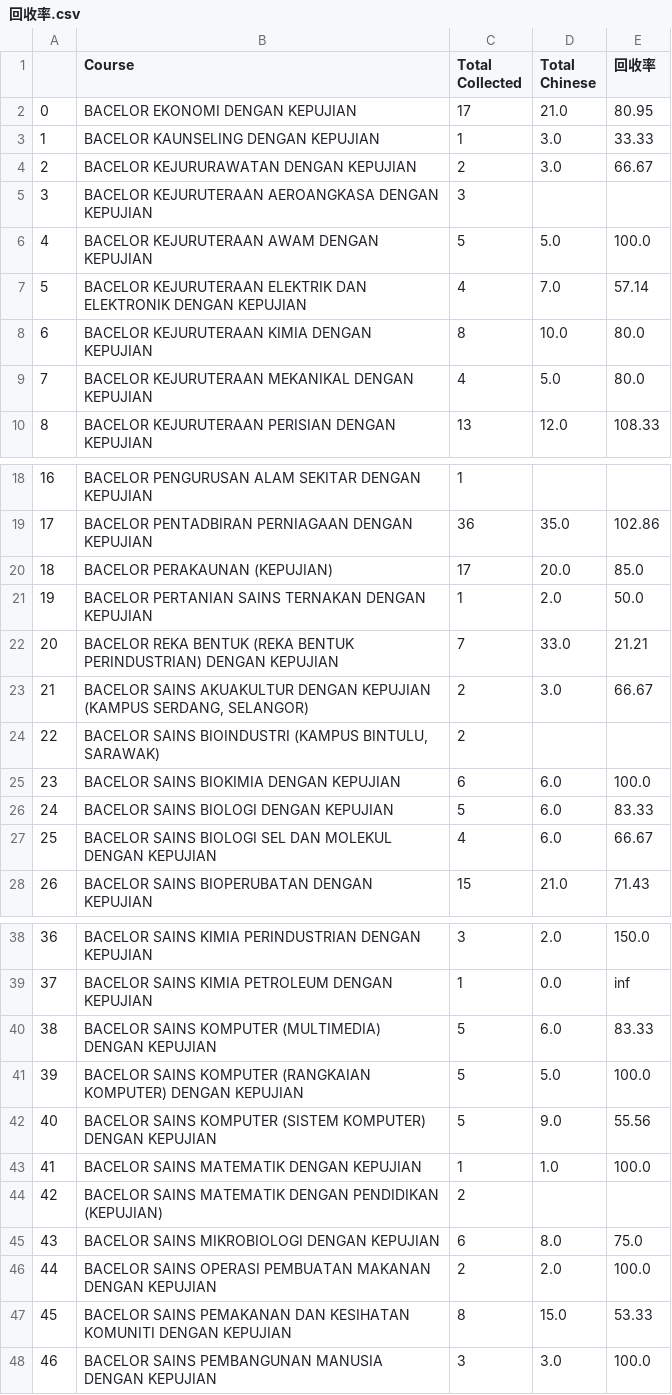
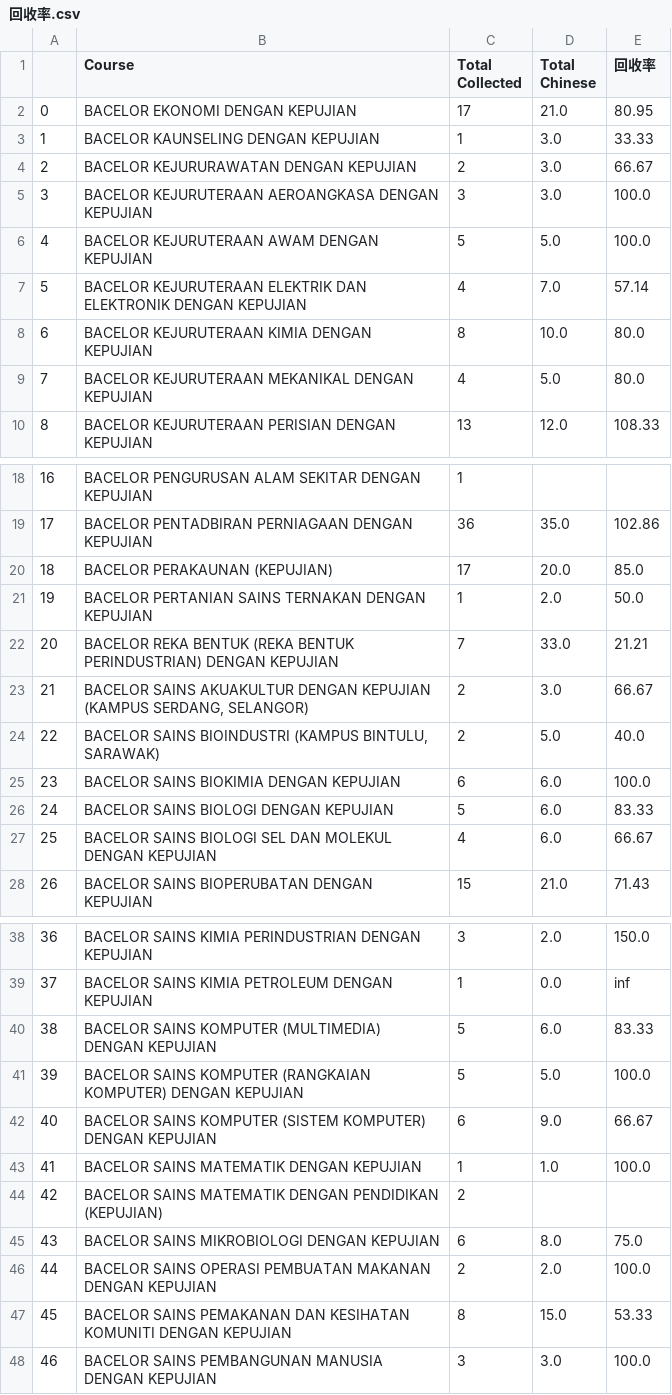
Before and after one commit to Ganthology/bosheng-cgpa-stats-2020, a CSV file: 回收率.csv, drawn as a sheet; only a part is shown, gaps mark what is left out.

```diff
--- a/回收率.csv
+++ b/回收率.csv
@@ -4,3 +4,3 @@
 2,BACELOR KEJURURAWATAN DENGAN KEPUJIAN,2,3.0,66.67
-3,BACELOR KEJURUTERAAN AEROANGKASA DENGAN KEPUJIAN,3,,
+3,BACELOR KEJURUTERAAN AEROANGKASA DENGAN KEPUJIAN,3,3.0,100.0
 4,BACELOR KEJURUTERAAN AWAM DENGAN KEPUJIAN,5,5.0,100.0
@@ -23,3 +23,3 @@
 21,"BACELOR SAINS AKUAKULTUR DENGAN KEPUJIAN (KAMPUS SERDANG, SELANGOR)",2,3.0,66.67
-22,"BACELOR SAINS BIOINDUSTRI (KAMPUS BINTULU, SARAWAK)",2,,
+22,"BACELOR SAINS BIOINDUSTRI (KAMPUS BINTULU, SARAWAK)",2,5.0,40.0
 23,BACELOR SAINS BIOKIMIA DENGAN KEPUJIAN,6,6.0,100.0
@@ -41,3 +41,3 @@
 39,BACELOR SAINS KOMPUTER (RANGKAIAN KOMPUTER) DENGAN KEPUJIAN,5,5.0,100.0
-40,BACELOR SAINS KOMPUTER (SISTEM KOMPUTER) DENGAN KEPUJIAN,5,9.0,55.56
+40,BACELOR SAINS KOMPUTER (SISTEM KOMPUTER) DENGAN KEPUJIAN,6,9.0,66.67
 41,BACELOR SAINS MATEMATIK DENGAN KEPUJIAN,1,1.0,100.0
```
Also changed, not shown: 2020_2021 大学新生入学积分调查表格 (Responses) - Form Responses 1.csv, 20_21 积分收集 - Sheet1.csv, 2 other files.
